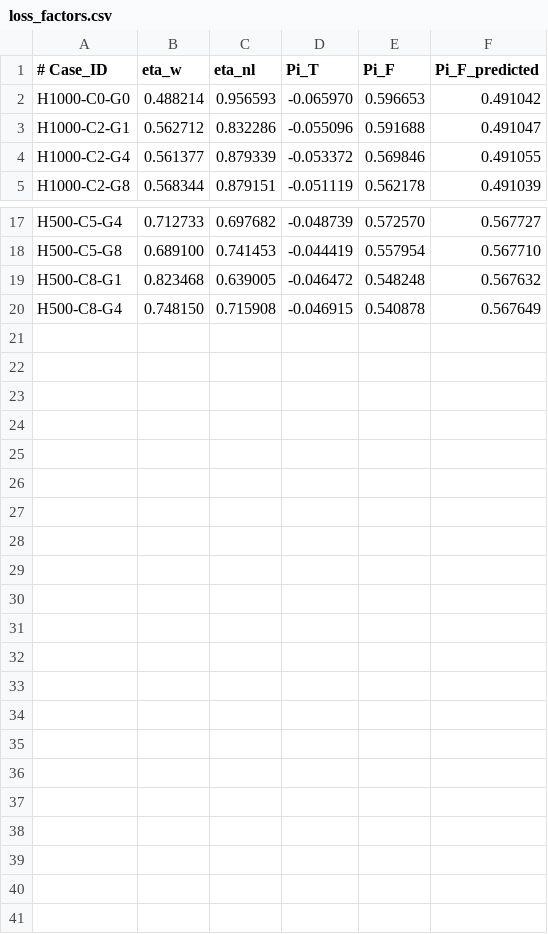
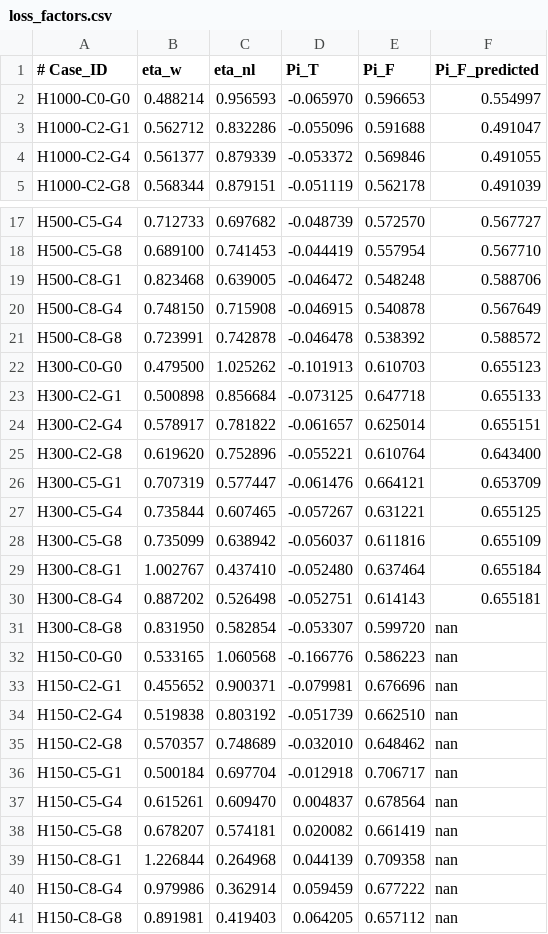
Before and after one commit to petebachant/LES_CNBL_analysis, a CSV file: loss_factors.csv, drawn as a sheet; only a part is shown, gaps mark what is left out; the diff covers the shown part only.

Commit message:
Predict farm-scale losses using shear stress files

```diff
--- a/loss_factors.csv
+++ b/loss_factors.csv
@@ -1,3 +1,3 @@
 # Case_ID,eta_w,eta_nl,Pi_T,Pi_F,Pi_F_predicted
-H1000-C0-G0,0.488214,0.956593,-0.065970,0.596653,0.491042
+H1000-C0-G0,0.488214,0.956593,-0.065970,0.596653,0.554997
 H1000-C2-G1,0.562712,0.832286,-0.055096,0.591688,0.491047
@@ -18,3 +18,24 @@ H500-C5-G4,0.712733,0.697682,-0.048739,0.572570,0.567727
 H500-C5-G8,0.689100,0.741453,-0.044419,0.557954,0.567710
-H500-C8-G1,0.823468,0.639005,-0.046472,0.548248,0.567632
+H500-C8-G1,0.823468,0.639005,-0.046472,0.548248,0.588706
 H500-C8-G4,0.748150,0.715908,-0.046915,0.540878,0.567649
+H500-C8-G8,0.723991,0.742878,-0.046478,0.538392,0.588572
+H300-C0-G0,0.479500,1.025262,-0.101913,0.610703,0.655123
+H300-C2-G1,0.500898,0.856684,-0.073125,0.647718,0.655133
+H300-C2-G4,0.578917,0.781822,-0.061657,0.625014,0.655151
+H300-C2-G8,0.619620,0.752896,-0.055221,0.610764,0.643400
+H300-C5-G1,0.707319,0.577447,-0.061476,0.664121,0.653709
+H300-C5-G4,0.735844,0.607465,-0.057267,0.631221,0.655125
+H300-C5-G8,0.735099,0.638942,-0.056037,0.611816,0.655109
+H300-C8-G1,1.002767,0.437410,-0.052480,0.637464,0.655184
+H300-C8-G4,0.887202,0.526498,-0.052751,0.614143,0.655181
+H300-C8-G8,0.831950,0.582854,-0.053307,0.599720,nan
+H150-C0-G0,0.533165,1.060568,-0.166776,0.586223,nan
+H150-C2-G1,0.455652,0.900371,-0.079981,0.676696,nan
+H150-C2-G4,0.519838,0.803192,-0.051739,0.662510,nan
+H150-C2-G8,0.570357,0.748689,-0.032010,0.648462,nan
+H150-C5-G1,0.500184,0.697704,-0.012918,0.706717,nan
+H150-C5-G4,0.615261,0.609470,0.004837,0.678564,nan
+H150-C5-G8,0.678207,0.574181,0.020082,0.661419,nan
+H150-C8-G1,1.226844,0.264968,0.044139,0.709358,nan
+H150-C8-G4,0.979986,0.362914,0.059459,0.677222,nan
+H150-C8-G8,0.891981,0.419403,0.064205,0.657112,nan
```
Also changed, not shown: 3 edited cells elsewhere in this file, LES_data.csv, 9 other files.
